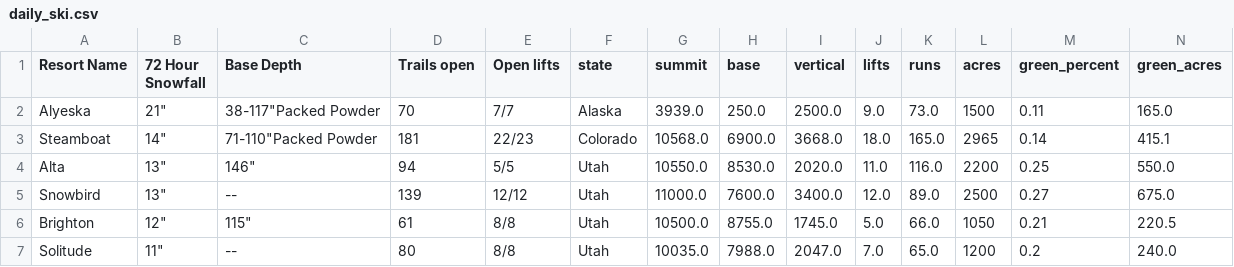
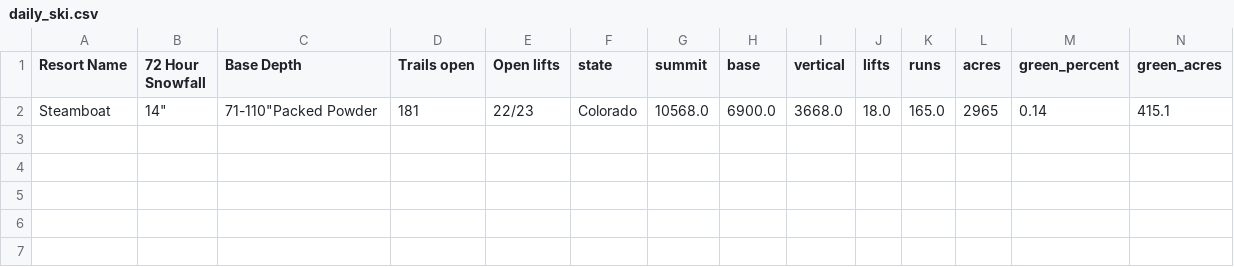
Before and after one commit to shayonkeating/schnarmap, a CSV file: frontend/schnar_map/public/data/daily_ski.csv, drawn as a sheet; only a part is shown; rows hold the shown columns only; the diff names each change by its address in the sheet, - before the commit and + after, or states it on an @@ line.

```diff
--- a/frontend/schnar_map/public/data/daily_ski.csv
+++ b/frontend/schnar_map/public/data/daily_ski.csv
-row 2: Alyeska | 21" | 38-117"Packed Powder | 70 | 7/7 | Alaska | 3939.0 | 250.0 | 2500.0 | 9.0 | 73.0 | 1500 | 0.11 | 165.0
-row 4: Alta | 13" | 146" | 94 | 5/5 | Utah | 10550.0 | 8530.0 | 2020.0 | 11.0 | 116.0 | 2200 | 0.25 | 550.0
-row 5: Snowbird | 13" | -- | 139 | 12/12 | Utah | 11000.0 | 7600.0 | 3400.0 | 12.0 | 89.0 | 2500 | 0.27 | 675.0
-row 6: Brighton | 12" | 115" | 61 | 8/8 | Utah | 10500.0 | 8755.0 | 1745.0 | 5.0 | 66.0 | 1050 | 0.21 | 220.5
-row 7: Solitude | 11" | -- | 80 | 8/8 | Utah | 10035.0 | 7988.0 | 2047.0 | 7.0 | 65.0 | 1200 | 0.2 | 240.0
```
